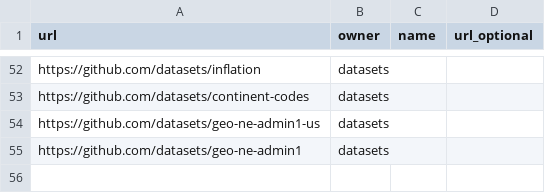
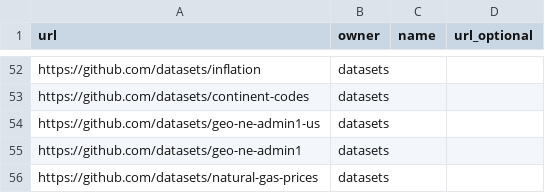
Before and after one commit to datasets/awesome-data, a CSV file: data/core-list.csv, drawn as a sheet; only a part is shown, gaps mark what is left out.

Commit message:
Adding natural-gas-prices to datasets and core datasets

```diff
--- a/data/core-list.csv
+++ b/data/core-list.csv
@@ -55 +55,2 @@ https://github.com/datasets/geo-ne-admin1-us,datasets,,
 https://github.com/datasets/geo-ne-admin1,datasets,,
+https://github.com/datasets/natural-gas-prices,datasets,,
```
Also changed, not shown: data/catalog-list.csv, 2 other files.
